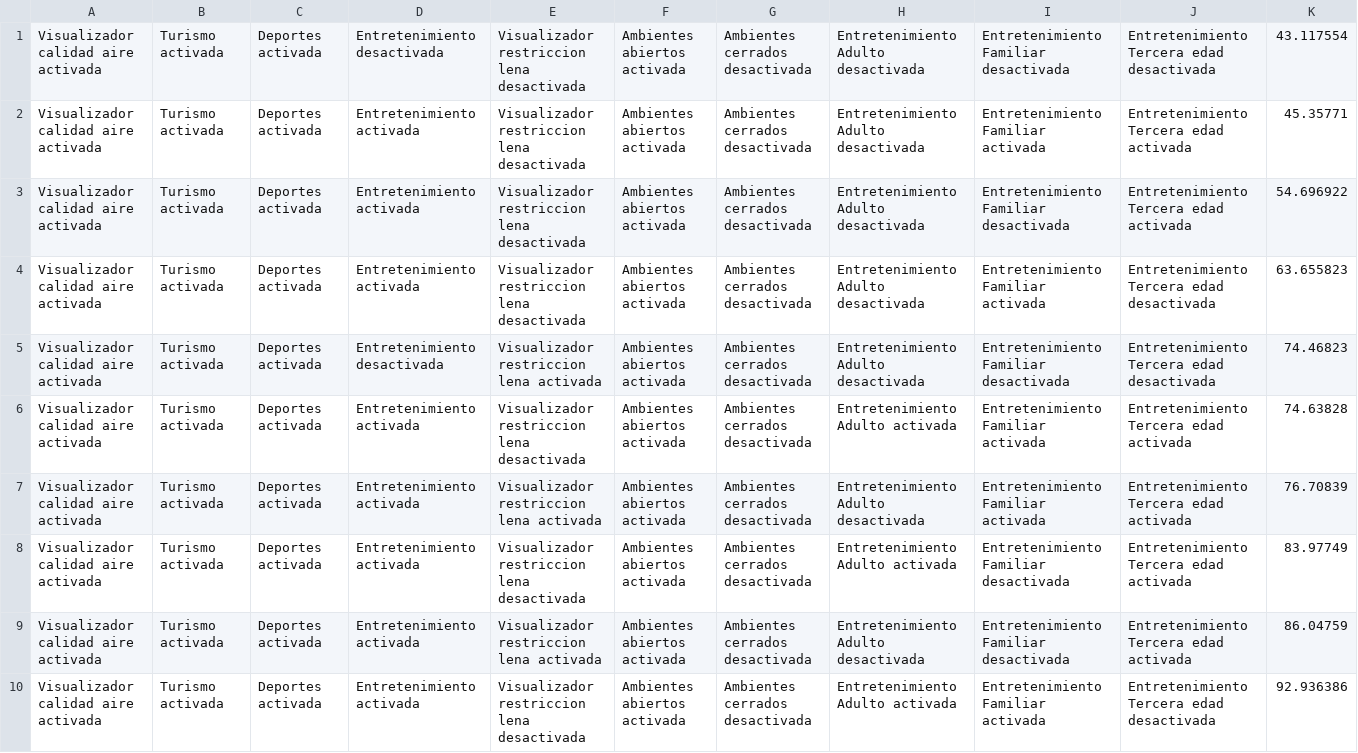
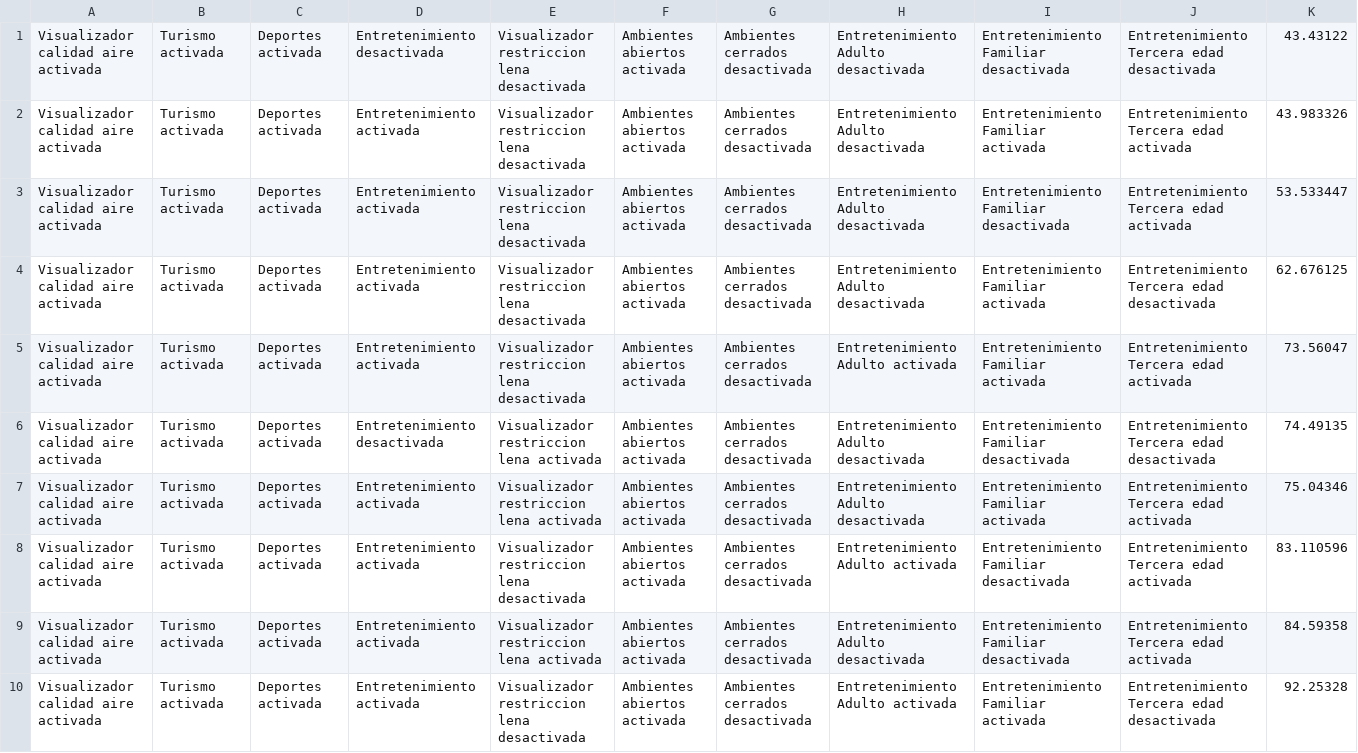
Before and after one commit to or-aguayo/ML-FMweb-K, a CSV file: data/datos_redesneuronales.csv, drawn as a sheet; only a part is shown; the diff covers the shown part only; the diff names each change by its address in the sheet, - before the commit and + after, or states it on an @@ line.

```diff
--- a/data/datos_redesneuronales.csv
+++ b/data/datos_redesneuronales.csv
-K1: 43.117554
+K1: 43.43122
-K2: 45.35771
+K2: 43.983326
-K3: 54.696922
+K3: 53.533447
-K4: 63.655823
+K4: 62.676125
-D5: Entretenimiento desactivada
+D5: Entretenimiento activada
-E5: Visualizador restriccion lena activada
+E5: Visualizador restriccion lena desactivada
-H5: Entretenimiento Adulto desactivada
+H5: Entretenimiento Adulto activada
-I5: Entretenimiento Familiar desactivada
+I5: Entretenimiento Familiar activada
-J5: Entretenimiento Tercera edad desactivada
+J5: Entretenimiento Tercera edad activada
-K5: 74.46823
+K5: 73.56047
-D6: Entretenimiento activada
+D6: Entretenimiento desactivada
-E6: Visualizador restriccion lena desactivada
+E6: Visualizador restriccion lena activada
-H6: Entretenimiento Adulto activada
+H6: Entretenimiento Adulto desactivada
-I6: Entretenimiento Familiar activada
+I6: Entretenimiento Familiar desactivada
-J6: Entretenimiento Tercera edad activada
+J6: Entretenimiento Tercera edad desactivada
-K6: 74.63828
+K6: 74.49135
-K7: 76.70839
+K7: 75.04346
-K8: 83.97749
+K8: 83.110596
-K9: 86.04759
+K9: 84.59358
-K10: 92.936386
+K10: 92.25328
```
Also changed, not shown: 32 edited cells elsewhere in this file, 3 other files.
